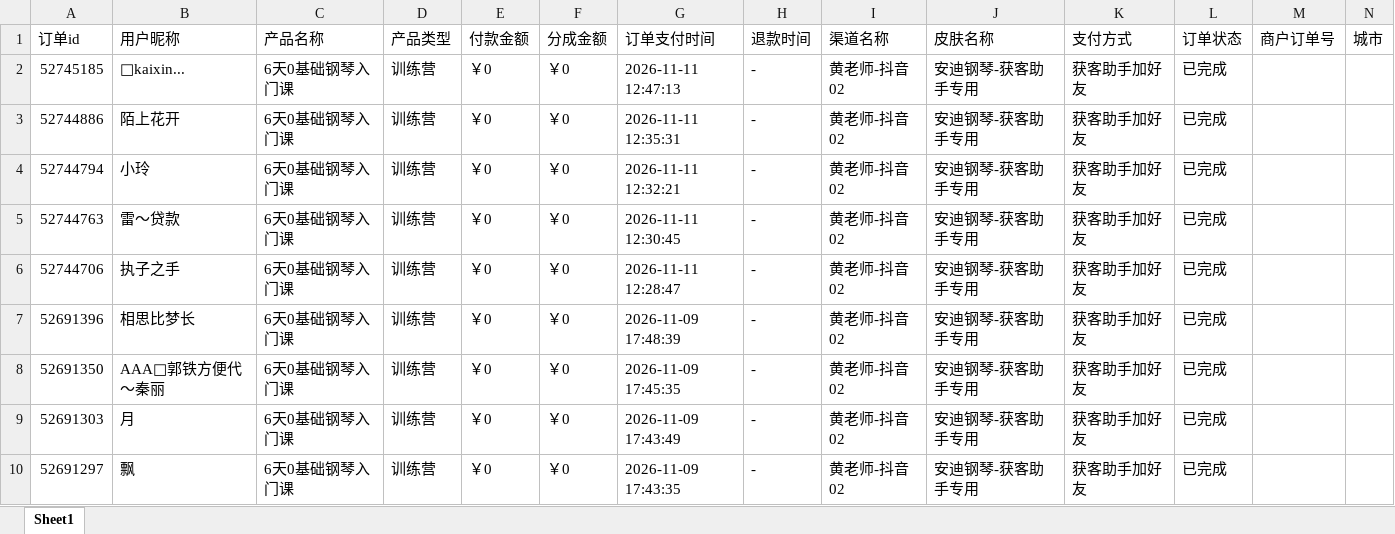
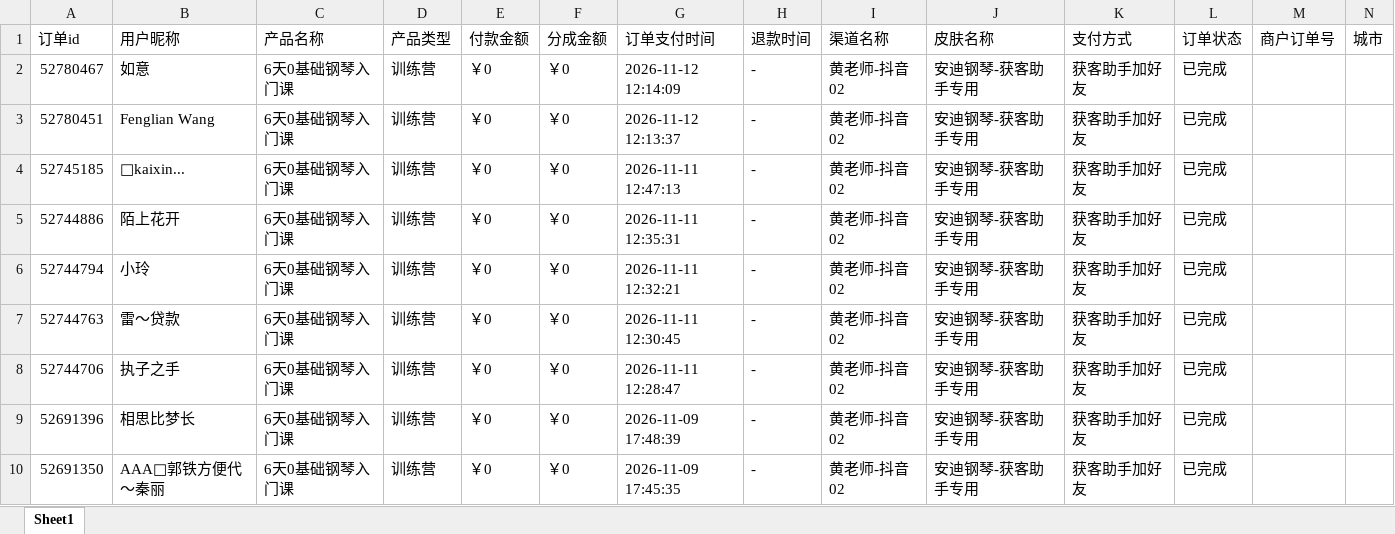
Before and after one commit to JNC121314/jianzhi-dashboard, an Excel workbook: data/exports/黄老师/dist_order_2026-11-12.xlsx, sheet Sheet1, drawn as a sheet; only a part is shown; the shorter side is filled out with more unchanged rows; values as stored, in another font and other column widths than the file's, no borders; the diff names each change by its address in the sheet, - before the commit and + after, or states it on an @@ line.

```diff
--- a/data/exports/黄老师/dist_order_2026-11-12.xlsx (sheet Sheet1)
+++ b/data/exports/黄老师/dist_order_2026-11-12.xlsx (sheet Sheet1)
+row 2: 52780467 | 如意 | 6天0基础钢琴入门课 | 训练营 | ￥0 | ￥0 | 2026-11-12 12:14:09 | - | 黄老师-抖音02 | 安迪钢琴-获客助手专用 | 获客助手加好友 | 已完成
+row 3: 52780451 | Fenglian Wang | 6天0基础钢琴入门课 | 训练营 | ￥0 | ￥0 | 2026-11-12 12:13:37 | - | 黄老师-抖音02 | 安迪钢琴-获客助手专用 | 获客助手加好友 | 已完成
```
Also changed, not shown: data/exports/严总/dist_order_2026-11-12.xlsx, data/exports/王颖瑜伽/dist_order_2026-11-12.xlsx, 6 other files.
